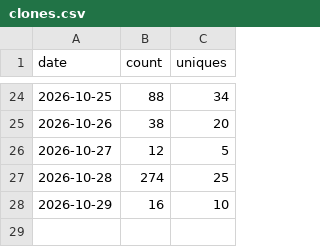
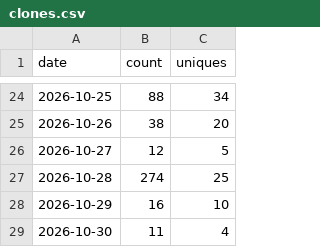
Before and after one commit to Squarebow/Orfeo, a CSV file: data/clones.csv, drawn as a sheet; only a part is shown, gaps mark what is left out.

```diff
--- a/data/clones.csv
+++ b/data/clones.csv
@@ -28 +28,2 @@ date,count,uniques
 2026-10-29,16,10
+2026-10-30,11,4
```
Also changed, not shown: data/downloads.csv, data/paths_latest.csv, 4 other files.
